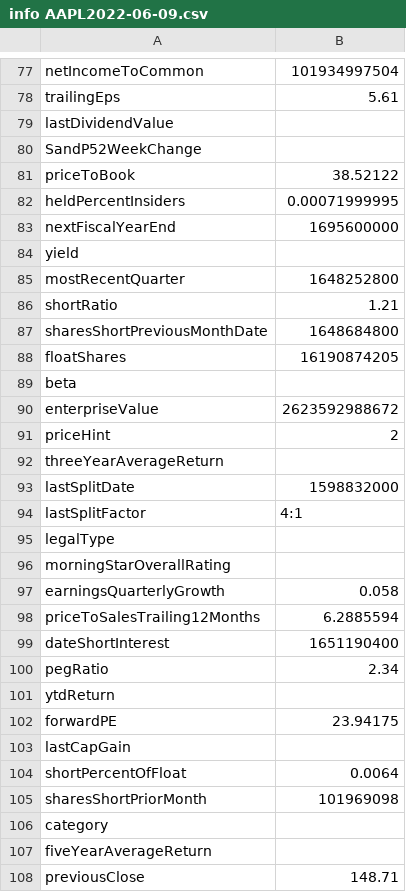
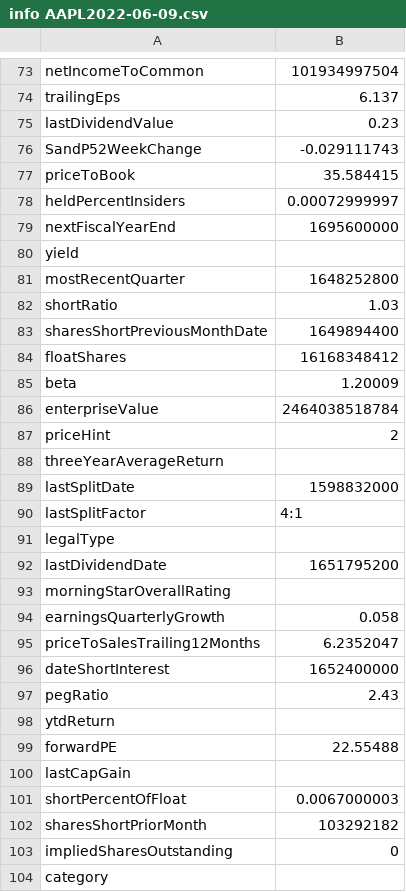
Before and after one commit to kostaskaragiorgos/Automatic-stocks-informer, a CSV file: AAPL/info AAPL2022-06-09.csv, drawn as a sheet; only a part is shown, gaps mark what is left out; the shorter side is filled out with more unchanged rows; addresses are those after the commit; the diff covers the shown part only; the diff names each change by its address in the sheet, - before the commit and + after, or states it on an @@ line.

```diff
--- a/AAPL/info AAPL2022-06-09.csv
+++ b/AAPL/info AAPL2022-06-09.csv
-B74: 5.61
+B74: 6.137
-B75: (empty)
+B75: 0.23
-B76: (empty)
+B76: -0.029111743
-B77: 38.52122
+B77: 35.584415
-B78: 0.00071999995
+B78: 0.00072999997
-B82: 1.21
+B82: 1.03
-B83: 1648684800
+B83: 1649894400
-B84: 16190874205
+B84: 16168348412
-B85: (empty)
+B85: 1.20009
-B86: 2623592988672
+B86: 2464038518784
+row 92: lastDividendDate | 1651795200
-B95: 6.2885594
+B95: 6.2352047
-B96: 1651190400
+B96: 1652400000
-B97: 2.34
+B97: 2.43
-B99: 23.94175
+B99: 22.55488
-B101: 0.0064
+B101: 0.0067000003
-B102: 101969098
+B102: 103292182
+row 103: impliedSharesOutstanding | 0
```
Also changed, not shown: 2 added rows, 4 removed rows and 25 edited cells elsewhere in this file, 4 other files.
